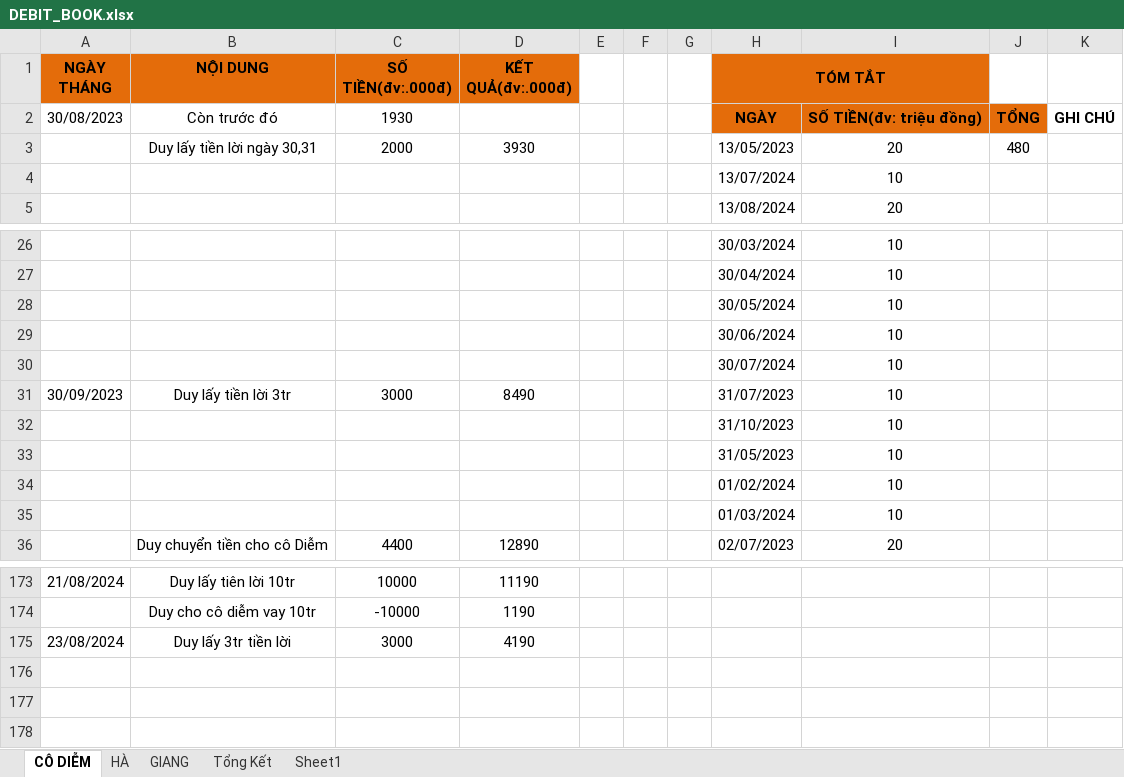
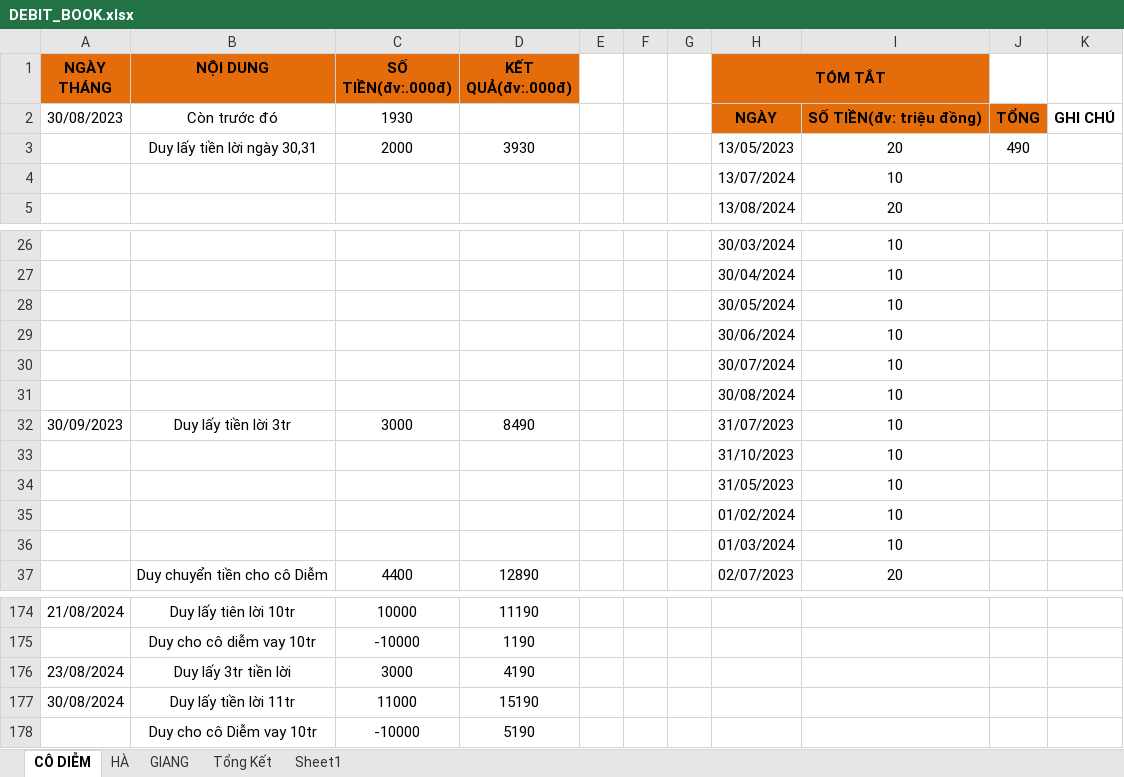
Before and after one commit to duytruongcong/DUY-CLOUD, an Excel workbook: DEBIT_BOOK.xlsx, sheet CÔ DIỄM, drawn as a sheet; only a part is shown, gaps mark what is left out; values as stored, in another font and other column widths than the file's, no borders; the diff names each change by its address in the sheet, - before the commit and + after, or states it on an @@ line.

Commit message:
Duy layy tien loi co diem ngay 3008

```diff
--- a/DEBIT_BOOK.xlsx (sheet CÔ DIỄM)
+++ b/DEBIT_BOOK.xlsx (sheet CÔ DIỄM)
-J3: 480
+J3: 490
+row 31:  |  |  |  |  |  |  | 30/08/2024 | 10
+row 177: 30/08/2024 | Duy lấy tiền lời 11tr | 11000 | 15190
+row 178:  | Duy cho cô Diễm vay 10tr | -10000 | 5190
```
Also changed, not shown: formulas that keep their value.
